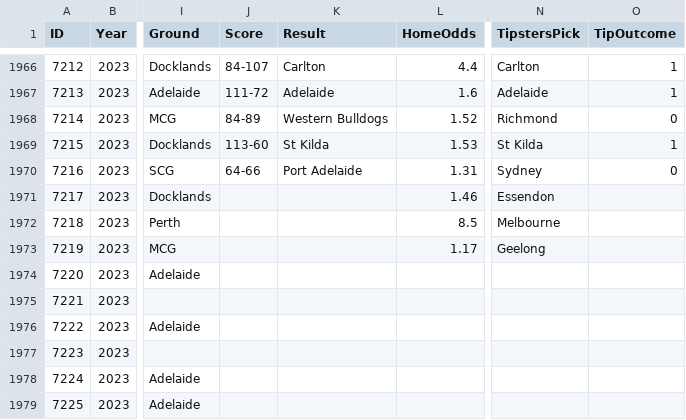
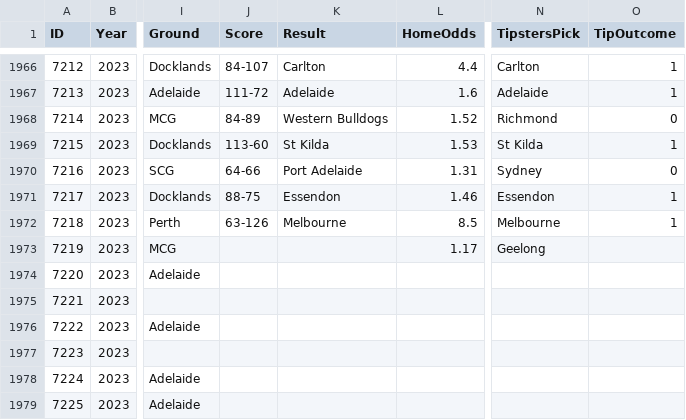
Before and after one commit to nickneos/tipster, a CSV file: tipster_data.csv, drawn as a sheet; only a part is shown, gaps mark what is left out; the diff names each change by its address in the sheet, - before the commit and + after, or states it on an @@ line.

```diff
--- a/tipster_data.csv
+++ b/tipster_data.csv
-J1971 (Score): (empty)
+J1971 (Score): 88-75
-K1971 (Result): (empty)
+K1971 (Result): Essendon
-O1971:O1972 (TipOutcome): (empty)
+O1971:O1972 (TipOutcome): 1
-J1972 (Score): (empty)
+J1972 (Score): 63-126
-K1972 (Result): (empty)
+K1972 (Result): Melbourne
```
Also changed, not shown: 3 other files.
